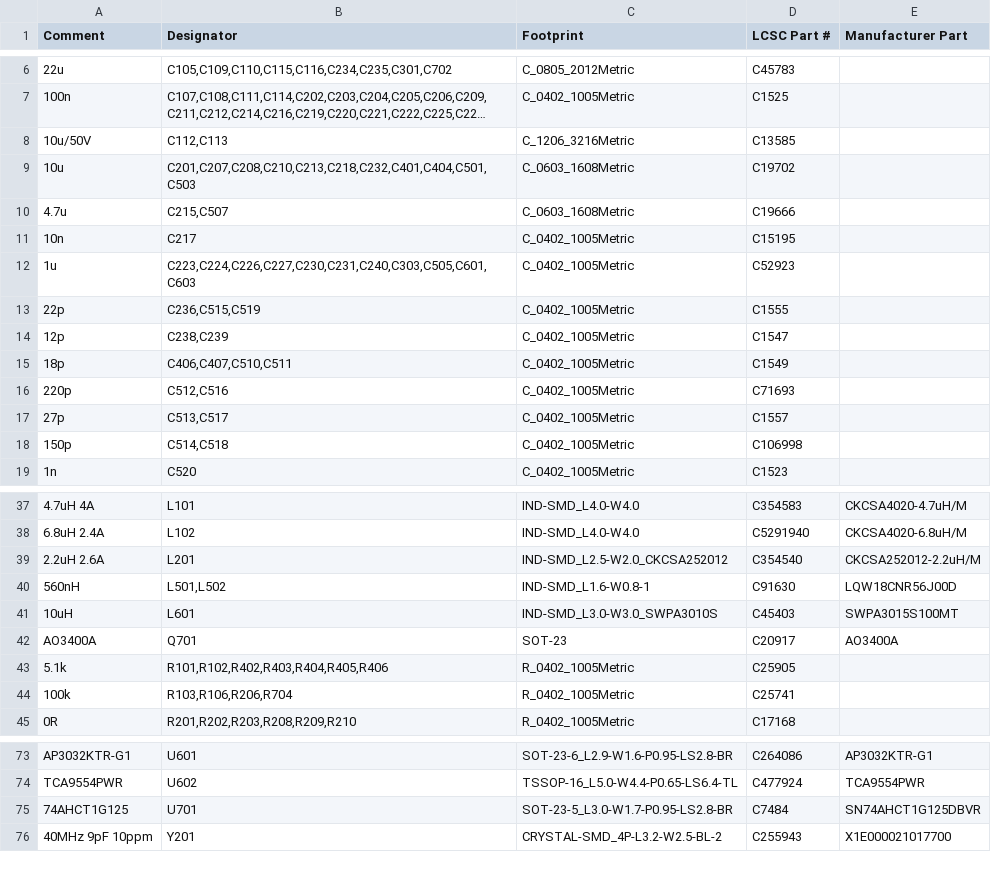
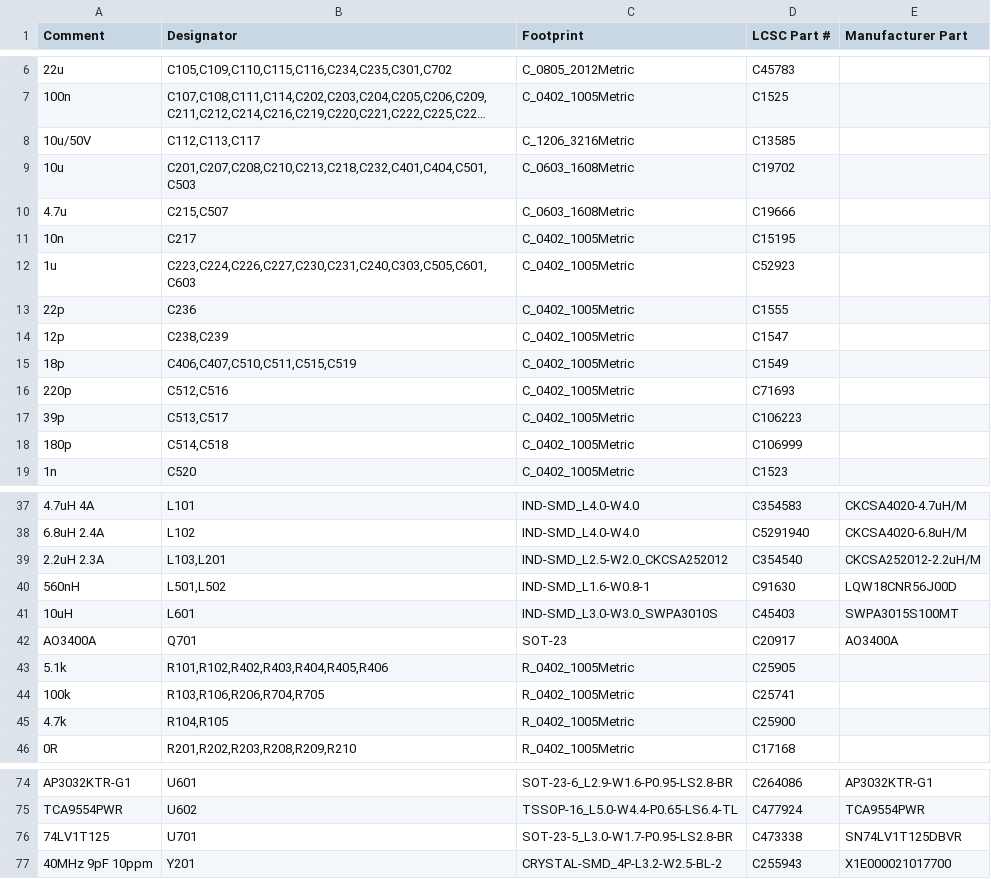
Before and after one commit to Attraccess/Attraccess, a CSV file: apps/attractap/hardware/touch-p4/fab/jlcpcb/bom-lan-external-antenna.csv, drawn as a sheet; only a part is shown, gaps mark what is left out; long unchanged cells end in …; addresses are those after the commit; the diff covers the shown part only; the diff names each change by its address in the sheet, - before the commit and + after, or states it on an @@ line.

```diff
--- a/apps/attractap/hardware/touch-p4/fab/jlcpcb/bom-lan-external-antenna.csv
+++ b/apps/attractap/hardware/touch-p4/fab/jlcpcb/bom-lan-external-antenna.csv
-B8 (Designator): C112,C113
+B8 (Designator): C112,C113,C117
-B13 (Designator): C236,C515,C519
+B13 (Designator): C236
-B15 (Designator): C406,C407,C510,C511
+B15 (Designator): C406,C407,C510,C511,C515,C519
-A17 (Comment): 27p
+A17 (Comment): 39p
-D17 (LCSC Part #): C1557
+D17 (LCSC Part #): C106223
-A18 (Comment): 150p
+A18 (Comment): 180p
-D18 (LCSC Part #): C106998
+D18 (LCSC Part #): C106999
-A39 (Comment): 2.2uH 2.6A
+A39 (Comment): 2.2uH 2.3A
-B39 (Designator): L201
+B39 (Designator): L103,L201
-B44 (Designator): R103,R106,R206,R704
+B44 (Designator): R103,R106,R206,R704,R705
+row 45: 4.7k | R104,R105 | R_0402_1005Metric | C25900
-A76 (Comment): 74AHCT1G125
+A76 (Comment): 74LV1T125
-D76 (LCSC Part #): C7484
+D76 (LCSC Part #): C473338
-E76 (Manufacturer Part): SN74AHCT1G125DBVR
+E76 (Manufacturer Part): SN74LV1T125DBVR
```
Also changed, not shown: 3 edited cells elsewhere in this file, apps/attractap/hardware/touch-p4/fab/jlcpcb/bom-lan.csv, apps/attractap/hardware/touch-p4/fab/jlcpcb/bom-wifi-external-antenna.csv, 37 other files.
